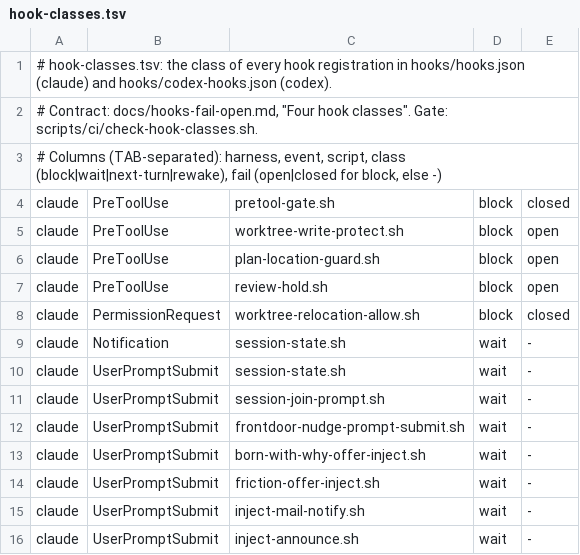
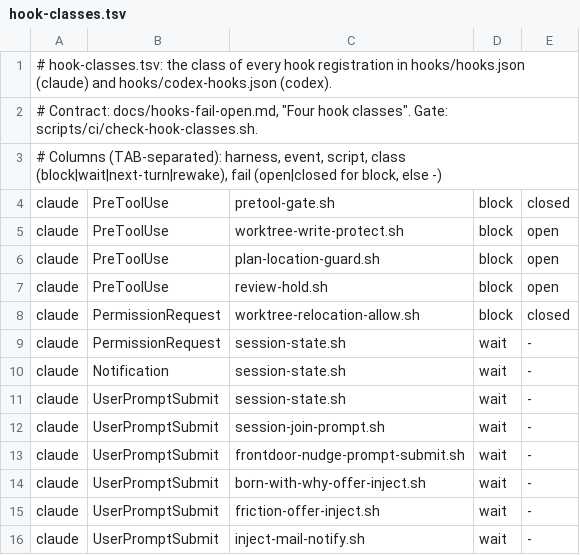
Before and after one commit to fnodotdev/fno, a TSV file: hooks/hook-classes.tsv, drawn as a sheet; only a part is shown; the shorter side is filled out with more unchanged rows.

Commit message:
feat(hooks): PermissionRequest is claude's blocked producer
Task 3.1: claude reports a permission prompt as blocked the moment it
opens, through a PermissionRequest hook, not about 6 s later through the
permission_prompt Notification. Notification still reports blocked (the
word blocked in the event map), since a sandboxed network prompt fires no
PermissionRequest. The screen backstop stays.

A PermissionRequest carries no message, so the claude and codex adapters
share one reason: waiting on approval to run <tool>. The relocation allow
reports an EnterWorktree prompt only when it leaves it up, so an allowed
move never flashes the row blocked.

```diff
--- a/hooks/hook-classes.tsv
+++ b/hooks/hook-classes.tsv
@@ -8,2 +8,3 @@ claude	PreToolUse	review-hold.sh	block	open
 claude	PermissionRequest	worktree-relocation-allow.sh	block	closed
+claude	PermissionRequest	session-state.sh	wait	-
 claude	Notification	session-state.sh	wait	-
```
Also changed, not shown: 11 other files.
